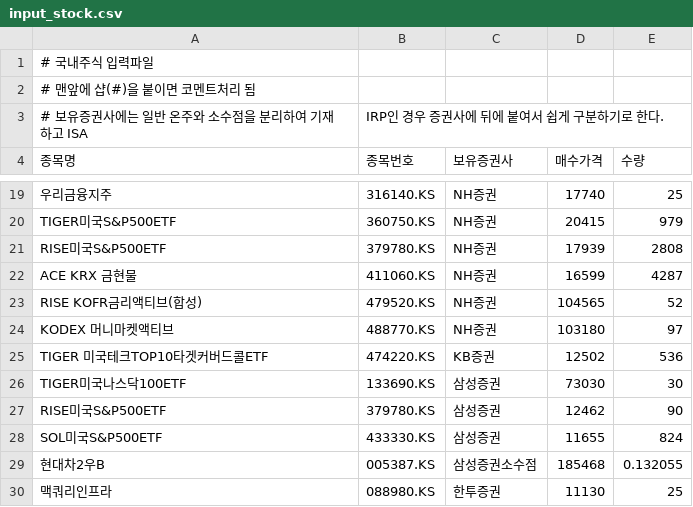
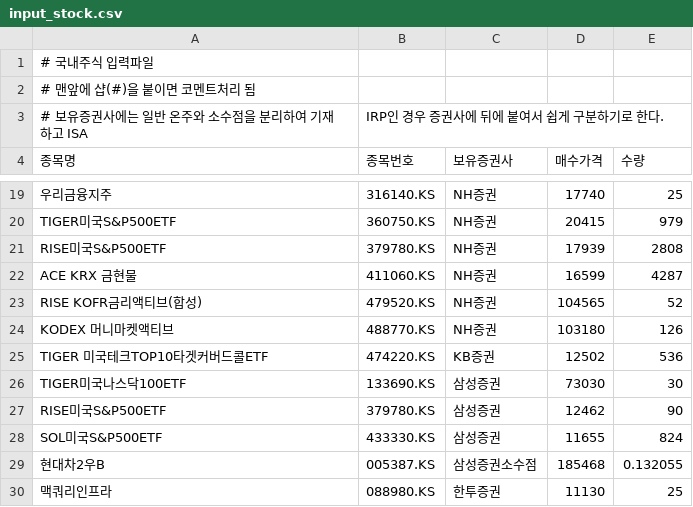
Before and after one commit to shbang-cmd/PMS_Core, a CSV file: input_stock.csv, drawn as a sheet; only a part is shown, gaps mark what is left out.

```diff
--- a/input_stock.csv
+++ b/input_stock.csv
@@ -23,3 +23,3 @@ ACE KRX 금현물,					411060.KS,		NH증권,		    16599,		4287
 RISE KOFR금리액티브(합성),			479520.KS,		NH증권,		    104565,		52
-KODEX 머니마켓액티브,				488770.KS,		NH증권,		    103180,		97
+KODEX 머니마켓액티브,				488770.KS,		NH증권,		    103180,		126
 TIGER 미국테크TOP10타겟커버드콜ETF,	474220.KS,		KB증권,			12502,		536
```
